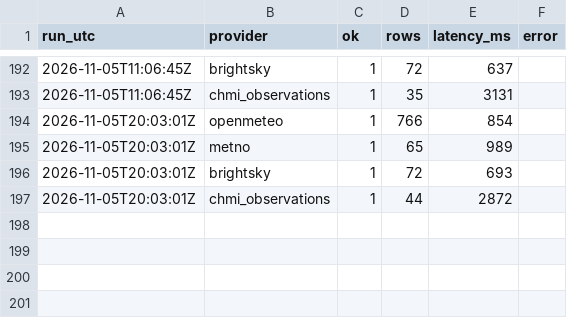
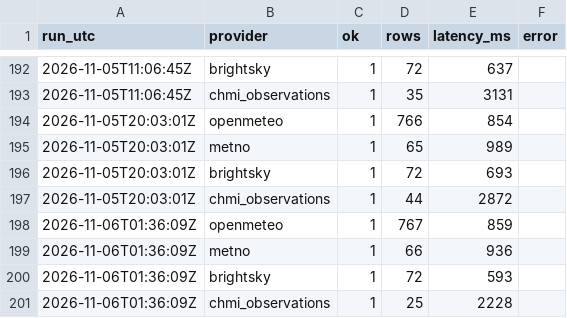
Before and after one commit to PetrBezousek/pocasi-srovnavac, a CSV file: data/runs.csv, drawn as a sheet; only a part is shown, gaps mark what is left out.

```diff
--- a/data/runs.csv
+++ b/data/runs.csv
@@ -197 +197,5 @@ run_utc,provider,ok,rows,latency_ms,error
 2026-11-05T20:03:01Z,chmi_observations,1,44,2872,
+2026-11-06T01:36:09Z,openmeteo,1,767,859,
+2026-11-06T01:36:09Z,metno,1,66,936,
+2026-11-06T01:36:09Z,brightsky,1,72,593,
+2026-11-06T01:36:09Z,chmi_observations,1,25,2228,
```
Also changed, not shown: data/observations.csv, 2 other files.
